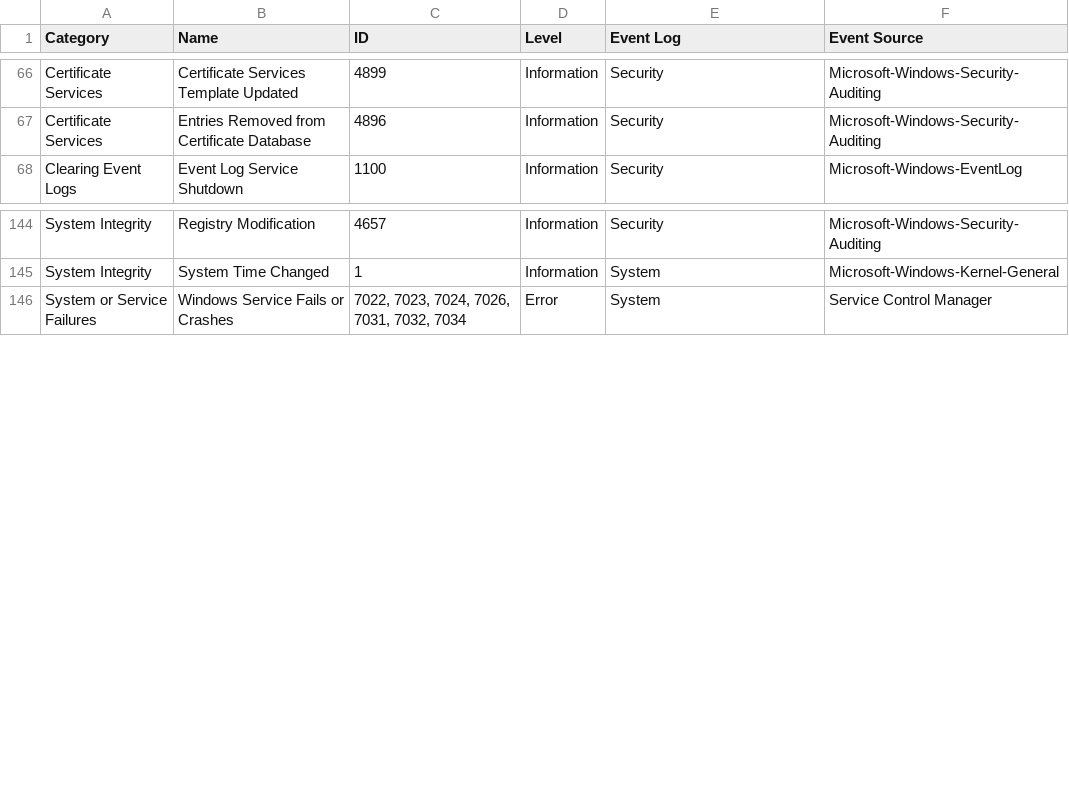
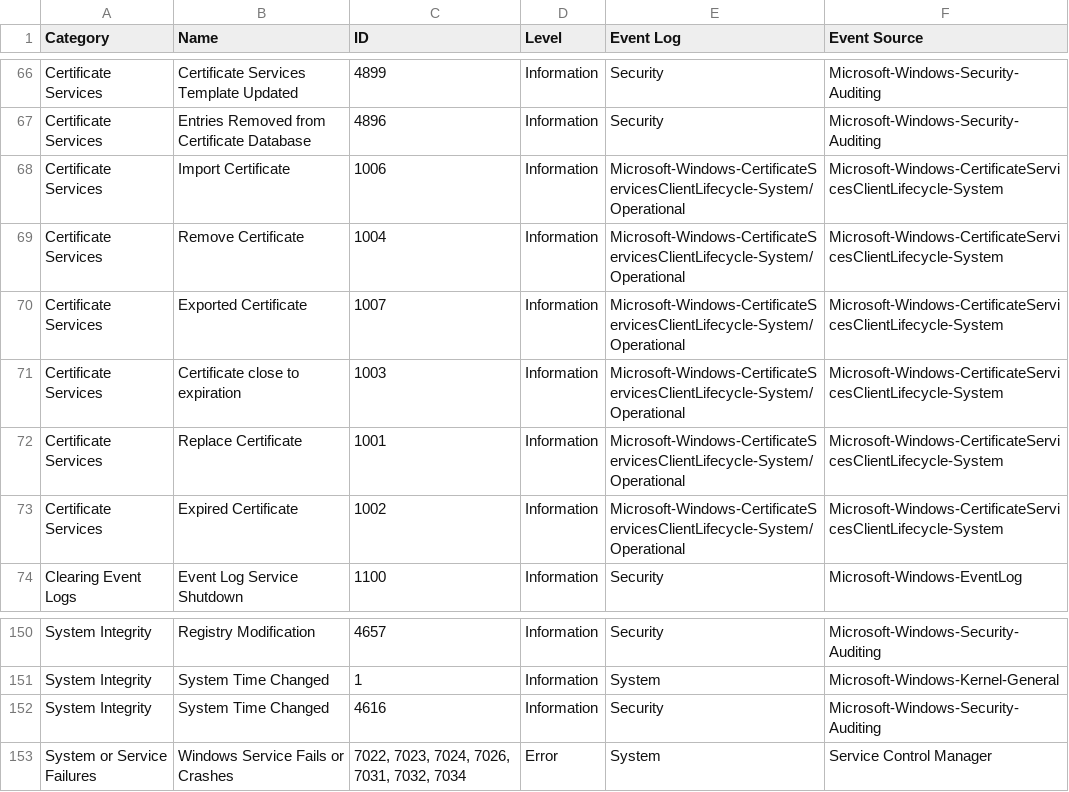
Before and after one commit to resech/Event-Forwarding-Guidance, a CSV file: RecommendedEvents.csv, drawn as a sheet; only a part is shown, gaps mark what is left out; the diff names each change by its address in the sheet, - before the commit and + after, or states it on an @@ line.

Commit message:
Added Missing Events

```diff
--- a/RecommendedEvents.csv
+++ b/RecommendedEvents.csv
+row 68: Certificate Services | Import Certificate | 1006 | Information | Microsoft-Windows-CertificateServicesClientLifecycle-System/Operational | Microsoft-Windows-CertificateServicesClientLifecycle-System
+row 69: Certificate Services | Remove Certificate | 1004 | Information | Microsoft-Windows-CertificateServicesClientLifecycle-System/Operational | Microsoft-Windows-CertificateServicesClientLifecycle-System
+row 70: Certificate Services | Exported Certificate | 1007 | Information | Microsoft-Windows-CertificateServicesClientLifecycle-System/Operational | Microsoft-Windows-CertificateServicesClientLifecycle-System
+row 71: Certificate Services | Certificate close to expiration | 1003 | Information | Microsoft-Windows-CertificateServicesClientLifecycle-System/Operational | Microsoft-Windows-CertificateServicesClientLifecycle-System
+row 72: Certificate Services | Replace Certificate | 1001 | Information | Microsoft-Windows-CertificateServicesClientLifecycle-System/Operational | Microsoft-Windows-CertificateServicesClientLifecycle-System
+row 73: Certificate Services | Expired Certificate | 1002 | Information | Microsoft-Windows-CertificateServicesClientLifecycle-System/Operational | Microsoft-Windows-CertificateServicesClientLifecycle-System
+row 152: System Integrity | System Time Changed | 4616 | Information | Security | Microsoft-Windows-Security-Auditing
```
